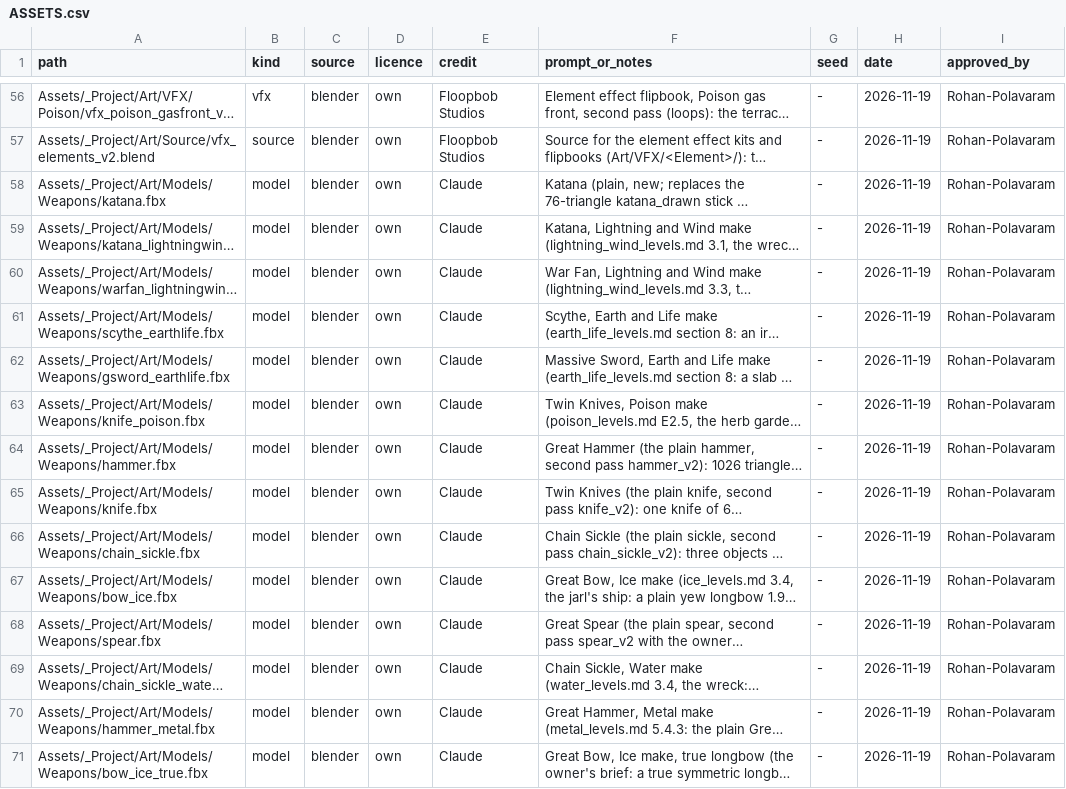
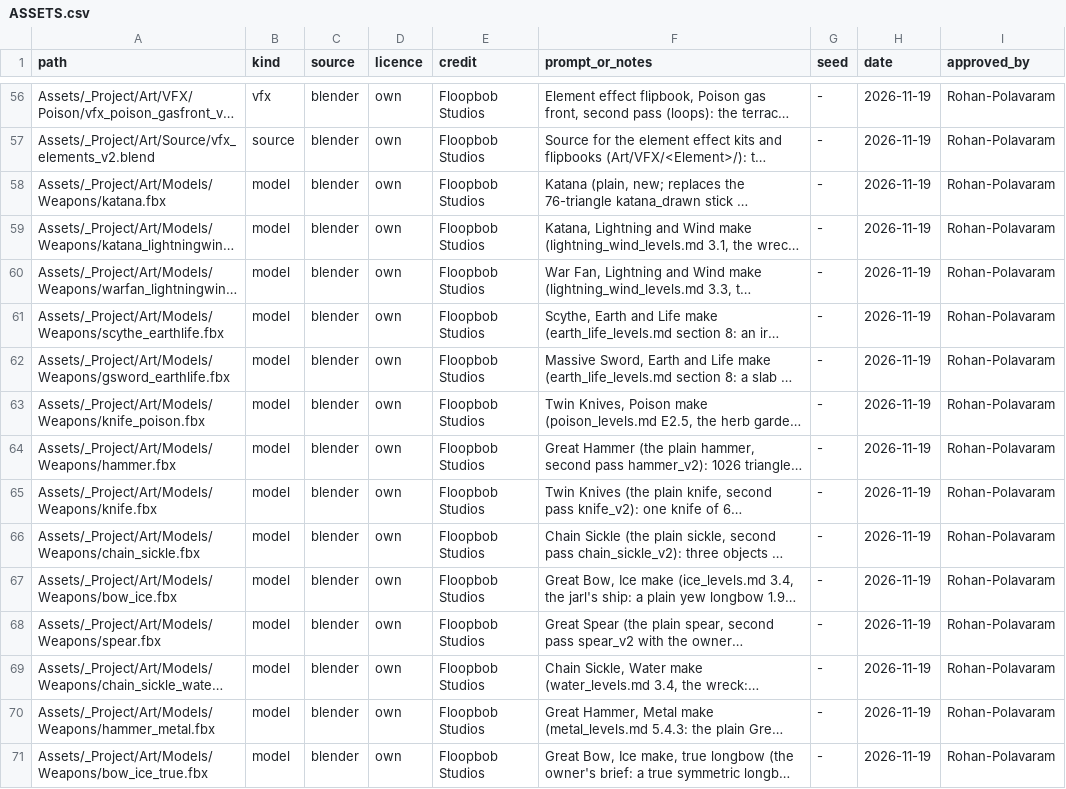
Before and after one commit to Rohanp725/Project-Clover, a CSV file: Assets/_Project/ASSETS.csv, drawn as a sheet; only a part is shown, gaps mark what is left out; long unchanged cells end in …; the diff names each change by its address in the sheet, - before the commit and + after, or states it on an @@ line.

```diff
--- a/Assets/_Project/ASSETS.csv
+++ b/Assets/_Project/ASSETS.csv
-E58:E71 (credit): Claude
+E58:E71 (credit): Floopbob Studios
```
